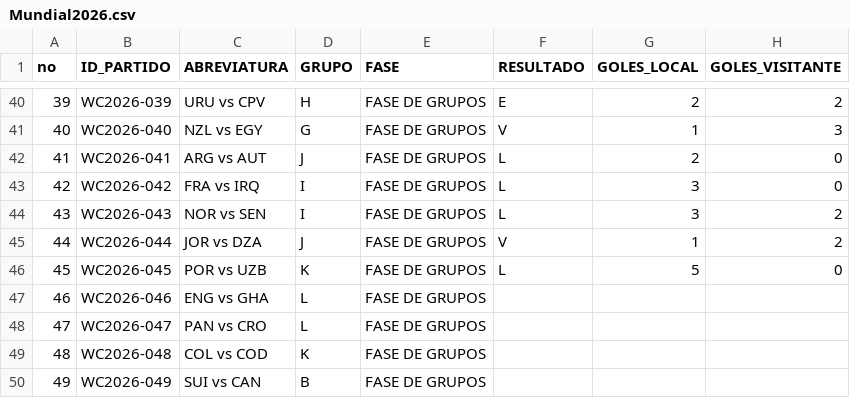
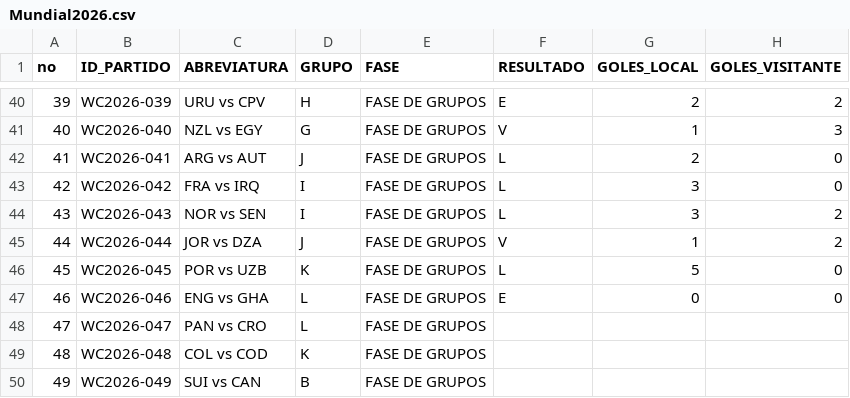
Before and after one commit to mrcastillos/ssmapas, a CSV file: Mundial2026.csv, drawn as a sheet; only a part is shown, gaps mark what is left out.

Commit message:
Actualizar Mundial2026.csv

```diff
--- a/Mundial2026.csv
+++ b/Mundial2026.csv
@@ -46,3 +46,3 @@ no,ID_PARTIDO,ABREVIATURA,GRUPO,FASE,RESULTADO,GOLES_LOCAL,GOLES_VISITANTE
 45,WC2026-045,POR vs UZB,K,FASE DE GRUPOS,L,5,0
-46,WC2026-046,ENG vs GHA,L,FASE DE GRUPOS,,,
+46,WC2026-046,ENG vs GHA,L,FASE DE GRUPOS,E,0,0
 47,WC2026-047,PAN vs CRO,L,FASE DE GRUPOS,,,
```
